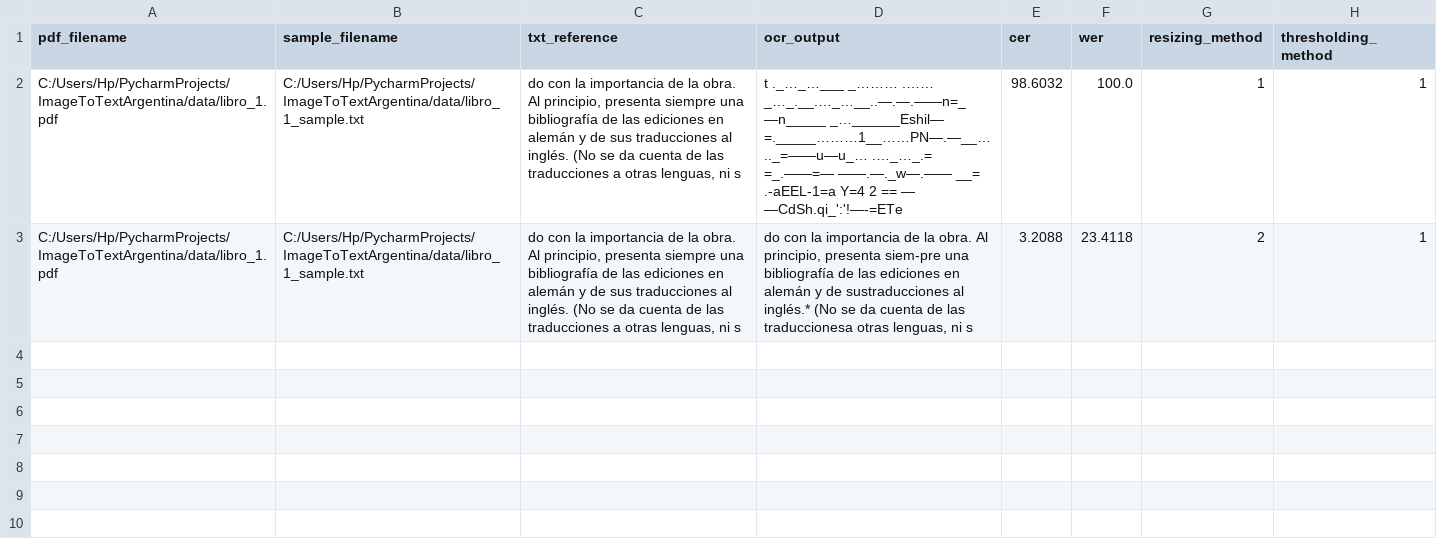
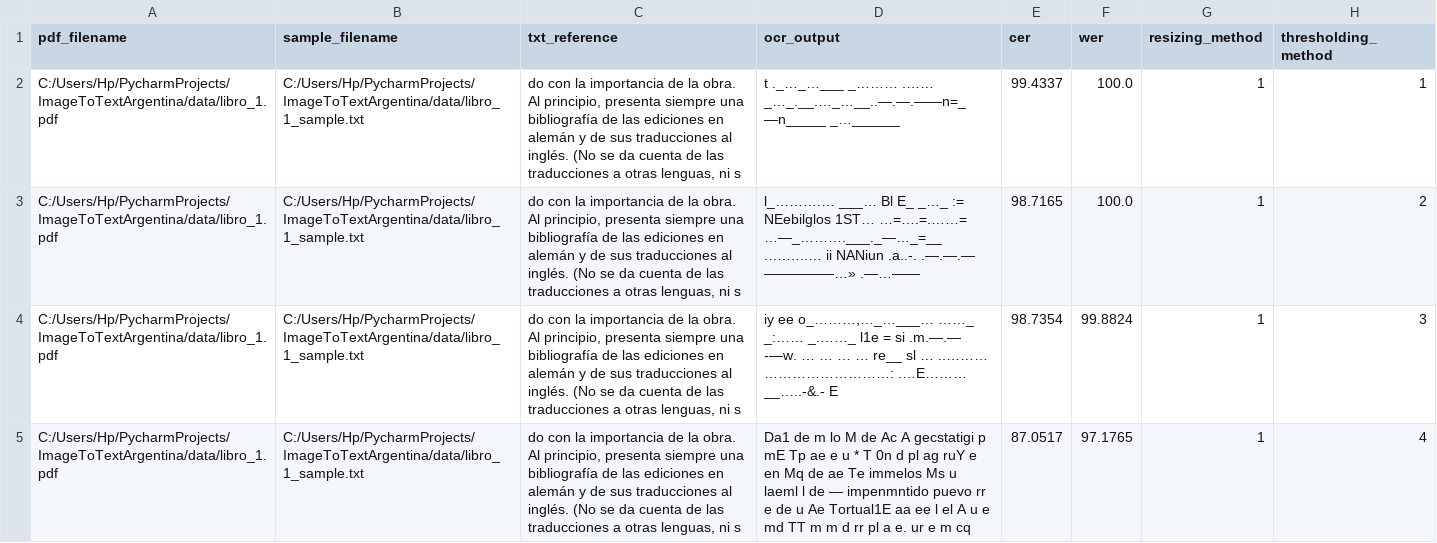
Before and after one commit to colas98/ImageToTextArgentina, a CSV file: data/df_output.csv, drawn as a sheet.

```diff
--- a/data/df_output.csv
+++ b/data/df_output.csv
@@ -1,3 +1,5 @@
 pdf_filename,sample_filename,txt_reference,ocr_output,cer,wer,resizing_method,thresholding_method
-C:/Users/Hp/PycharmProjects/ImageToTextArgentina/data/libro_1.pdf,C:/Users/Hp/PycharmProjects/ImageToTextArgentina/data/libro_1_sample.txt,"do con la importancia de la obra. Al principio, presenta siempre una bibliografía de las ediciones en alemán y de sus traducciones al inglés. (No se da cuenta de las traducciones a otras lenguas, ni s",t ._…_…___ _……… .…… _…_.__.…_…__..—.—.——n=_—n_____ _…______Eshil— =._____………1__……PN—.—__… .._=——u—u_… .…_…_.= =_.——=— ——.—._w—.—— __= .-aEEL-1=a Y=4 2 == — —CdSh.qi_':'!—-=ETe,98.6032,100.0,1,1
-C:/Users/Hp/PycharmProjects/ImageToTextArgentina/data/libro_1.pdf,C:/Users/Hp/PycharmProjects/ImageToTextArgentina/data/libro_1_sample.txt,"do con la importancia de la obra. Al principio, presenta siempre una bibliografía de las ediciones en alemán y de sus traducciones al inglés. (No se da cuenta de las traducciones a otras lenguas, ni s","do con la importancia de la obra. Al principio, presenta siem-pre una bibliografía de las ediciones en alemán y de sustraducciones al inglés.* (No se da cuenta de las traduccionesa otras lenguas, ni s",3.2088,23.4118,2,1
+C:/Users/Hp/PycharmProjects/ImageToTextArgentina/data/libro_1.pdf,C:/Users/Hp/PycharmProjects/ImageToTextArgentina/data/libro_1_sample.txt,"do con la importancia de la obra. Al principio, presenta siempre una bibliografía de las ediciones en alemán y de sus traducciones al inglés. (No se da cuenta de las traducciones a otras lenguas, ni s",t ._…_…___ _……… .…… _…_.__.…_…__..—.—.——n=_—n_____ _…______,99.4337,100.0,1,1
+C:/Users/Hp/PycharmProjects/ImageToTextArgentina/data/libro_1.pdf,C:/Users/Hp/PycharmProjects/ImageToTextArgentina/data/libro_1_sample.txt,"do con la importancia de la obra. Al principio, presenta siempre una bibliografía de las ediciones en alemán y de sus traducciones al inglés. (No se da cuenta de las traducciones a otras lenguas, ni s",l_……….… ___… Bl E_ _…_ := NEebilglos 1ST… …=….=.……= …—_……….___._—…_=__ .….…..… ii NANiun .a..-. .—.—.— —————…» .—…——,98.7165,100.0,1,2
+C:/Users/Hp/PycharmProjects/ImageToTextArgentina/data/libro_1.pdf,C:/Users/Hp/PycharmProjects/ImageToTextArgentina/data/libro_1_sample.txt,"do con la importancia de la obra. Al principio, presenta siempre una bibliografía de las ediciones en alemán y de sus traducciones al inglés. (No se da cuenta de las traducciones a otras lenguas, ni s","iy ee o_………,…_…___… ……_ _:…… _.……_ l1e = si .m.—.— -—w. … … … … re__ sl … ..……… ………………………: .…E……… __…..-&.- E",98.7354,99.8824,1,3
+C:/Users/Hp/PycharmProjects/ImageToTextArgentina/data/libro_1.pdf,C:/Users/Hp/PycharmProjects/ImageToTextArgentina/data/libro_1_sample.txt,"do con la importancia de la obra. Al principio, presenta siempre una bibliografía de las ediciones en alemán y de sus traducciones al inglés. (No se da cuenta de las traducciones a otras lenguas, ni s",Da1 de m lo M de Ac A gecstatigi p mE Tp ae e u * T 0n d pl ag ruY e en Mq de ae Te immelos Ms u laeml l de — impenmntido puevo rr e de u Ae Tortual1E aa ee l el A u e md TT m m d rr pl a e. ur e m cq,87.0517,97.1765,1,4
```
Also changed, not shown: 2 other files.
